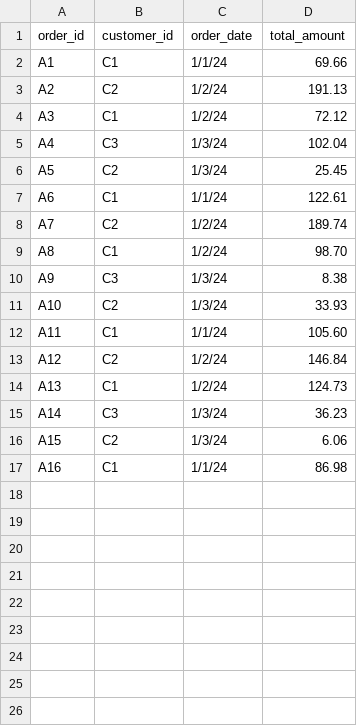
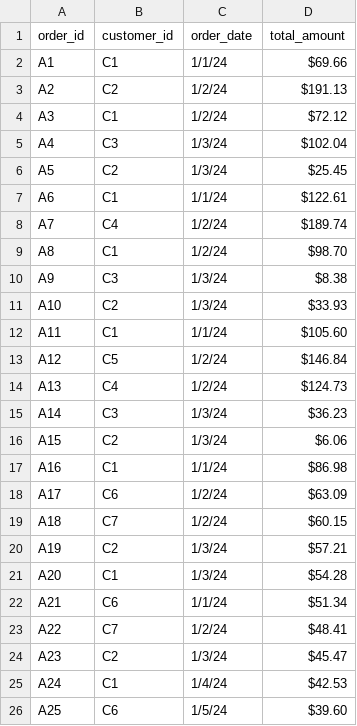
Before and after one commit to iamctodd/datasets, a CSV file: joins/orders.csv, drawn as a sheet; the diff names each change by its address in the sheet, - before the commit and + after, or states it on an @@ line.

Commit message:
changes to feedback and orders

```diff
--- a/joins/orders.csv
+++ b/joins/orders.csv
-D2 (total_amount): 69.66
+D2 (total_amount): $69.66
-D3 (total_amount): 191.13
+D3 (total_amount): $191.13
-D4 (total_amount): 72.12
+D4 (total_amount): $72.12
-D5 (total_amount): 102.04
+D5 (total_amount): $102.04
-D6 (total_amount): 25.45
+D6 (total_amount): $25.45
-D7 (total_amount): 122.61
+D7 (total_amount): $122.61
-B8 (customer_id): C2
+B8 (customer_id): C4
-D8 (total_amount): 189.74
+D8 (total_amount): $189.74
-D9 (total_amount): 98.70
+D9 (total_amount): $98.70
-D10 (total_amount): 8.38
+D10 (total_amount): $8.38
-D11 (total_amount): 33.93
+D11 (total_amount): $33.93
-D12 (total_amount): 105.60
+D12 (total_amount): $105.60
-B13 (customer_id): C2
+B13 (customer_id): C5
-D13 (total_amount): 146.84
+D13 (total_amount): $146.84
-B14 (customer_id): C1
+B14 (customer_id): C4
-D14 (total_amount): 124.73
+D14 (total_amount): $124.73
-D15 (total_amount): 36.23
+D15 (total_amount): $36.23
-D16 (total_amount): 6.06
+D16 (total_amount): $6.06
-D17 (total_amount): 86.98
+D17 (total_amount): $86.98
+row 18: A17 | C6 | 1/2/24 | $63.09
+row 19: A18 | C7 | 1/2/24 | $60.15
+row 20: A19 | C2 | 1/3/24 | $57.21
+row 21: A20 | C1 | 1/3/24 | $54.28
+row 22: A21 | C6 | 1/1/24 | $51.34
+row 23: A22 | C7 | 1/2/24 | $48.41
+row 24: A23 | C2 | 1/3/24 | $45.47
+row 25: A24 | C1 | 1/4/24 | $42.53
+row 26: A25 | C6 | 1/5/24 | $39.60
```
